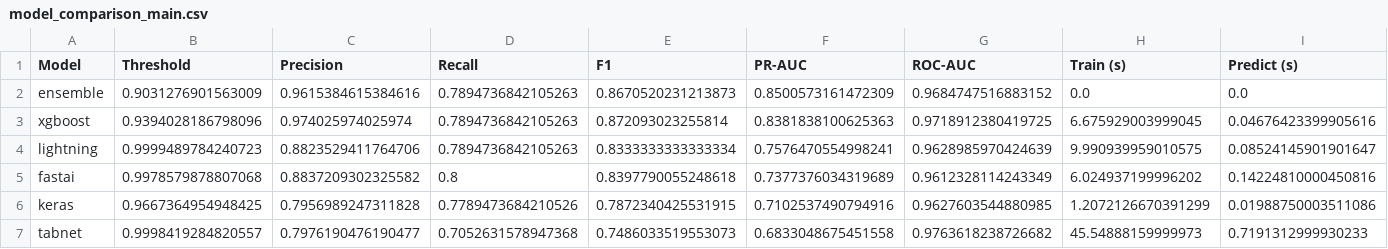
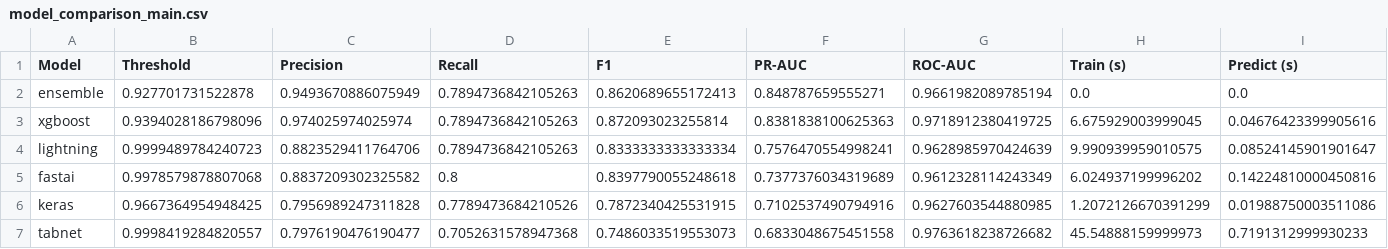
Before and after one commit to VanshSharmaPES/credit-card-fraud-detection, a CSV file: results/model_comparison_main.csv, drawn as a sheet.

```diff
--- a/results/model_comparison_main.csv
+++ b/results/model_comparison_main.csv
@@ -1,3 +1,3 @@
 Model,Threshold,Precision,Recall,F1,PR-AUC,ROC-AUC,Train (s),Predict (s)
-ensemble,0.9031276901563009,0.9615384615384616,0.7894736842105263,0.8670520231213873,0.8500573161472309,0.9684747516883152,0.0,0.0
+ensemble,0.927701731522878,0.9493670886075949,0.7894736842105263,0.8620689655172413,0.848787659555271,0.9661982089785194,0.0,0.0
 xgboost,0.9394028186798096,0.974025974025974,0.7894736842105263,0.872093023255814,0.8381838100625363,0.9718912380419725,6.675929003999045,0.04676423399905616
```
Also changed, not shown: results/model_comparison_regression.csv, results/model_scores_draft.csv, 21 other files.
